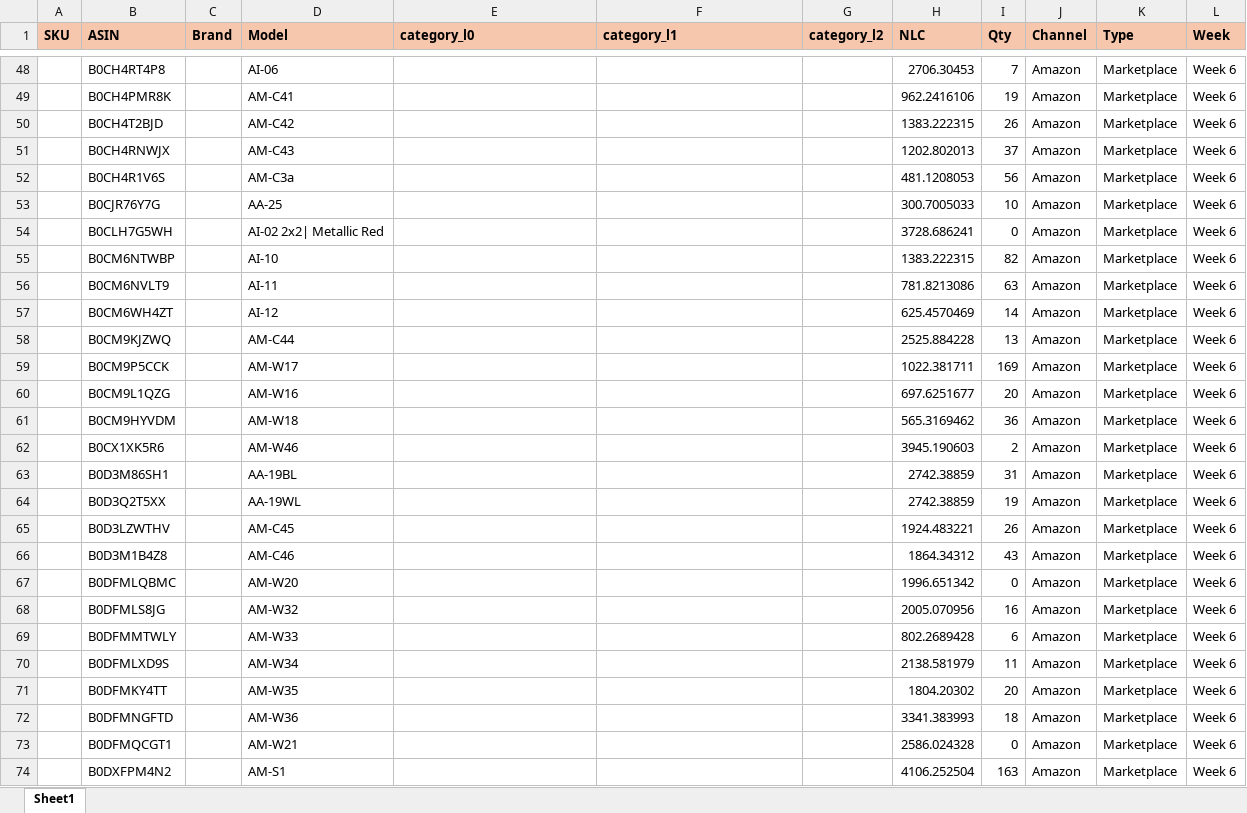
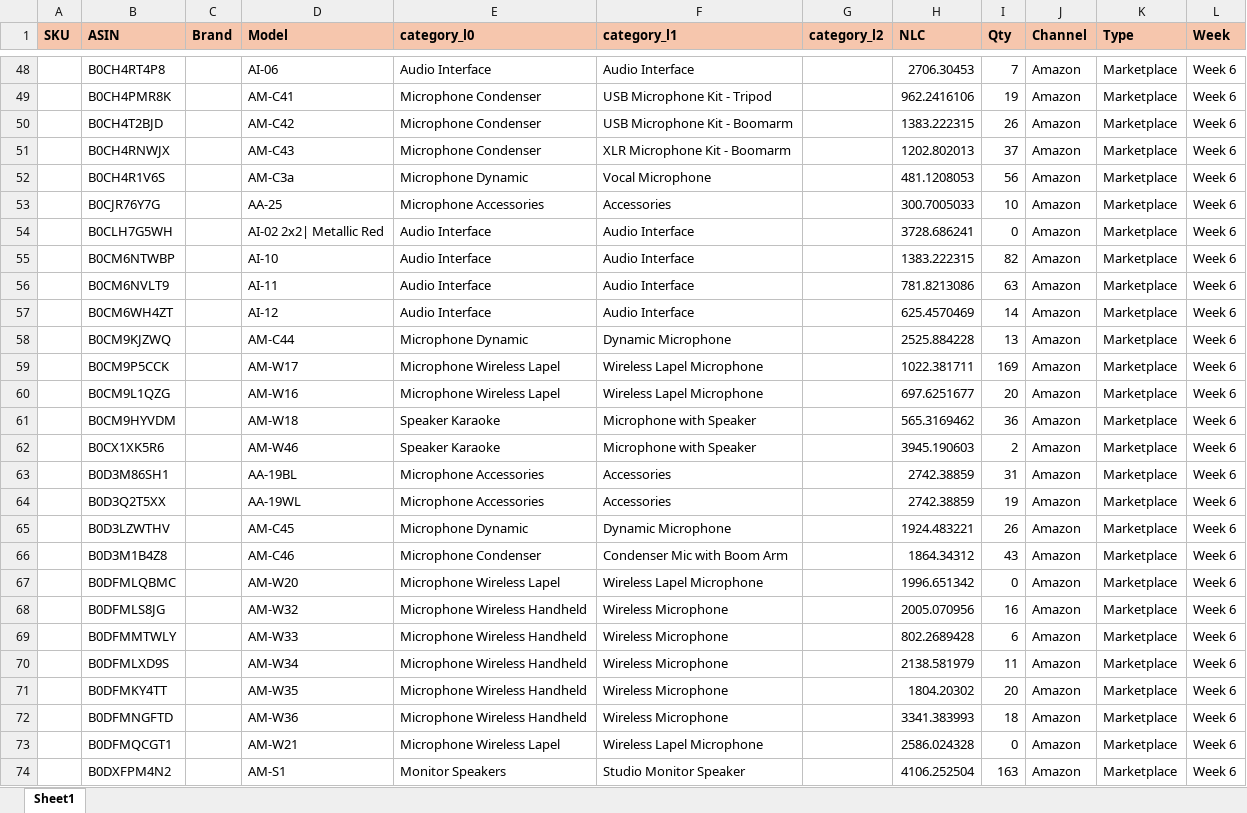
Before and after one commit to nitesh-lang/weekly-dashboard-fastapi, an Excel workbook: data/raw/inventory/Week 6/Audio_Array/Inventory Snapshot.xlsx, sheet Sheet1, drawn as a sheet; only a part is shown, gaps mark what is left out; values as stored, in another font and other column widths than the file's, no borders; conditional formats not drawn; the diff covers the shown part only; the diff names each change by its address in the sheet, - before the commit and + after, or states it on an @@ line.

Commit message:
Dashboard category fix + UI updates

```diff
--- a/data/raw/inventory/Week 6/Audio_Array/Inventory Snapshot.xlsx (sheet Sheet1)
+++ b/data/raw/inventory/Week 6/Audio_Array/Inventory Snapshot.xlsx (sheet Sheet1)
-E48 (category_l0): (empty)
+E48 (category_l0): Audio Interface
-F48 (category_l1): (empty)
+F48 (category_l1): Audio Interface
-E49:E51 (category_l0): (empty)
+E49:E51 (category_l0): Microphone Condenser
-F49 (category_l1): (empty)
+F49 (category_l1): USB Microphone Kit - Tripod
-F50 (category_l1): (empty)
+F50 (category_l1): USB Microphone Kit - Boomarm
-F51 (category_l1): (empty)
+F51 (category_l1): XLR Microphone Kit - Boomarm
-E52 (category_l0): (empty)
+E52 (category_l0): Microphone Dynamic
-F52 (category_l1): (empty)
+F52 (category_l1): Vocal Microphone
-E53 (category_l0): (empty)
+E53 (category_l0): Microphone Accessories
-F53 (category_l1): (empty)
+F53 (category_l1): Accessories
-E54:E57 (category_l0): (empty)
+E54:E57 (category_l0): Audio Interface
-F54:F57 (category_l1): (empty)
+F54:F57 (category_l1): Audio Interface
-E58 (category_l0): (empty)
+E58 (category_l0): Microphone Dynamic
-F58 (category_l1): (empty)
+F58 (category_l1): Dynamic Microphone
-E59:E60 (category_l0): (empty)
+E59:E60 (category_l0): Microphone Wireless Lapel
-F59:F60 (category_l1): (empty)
+F59:F60 (category_l1): Wireless Lapel Microphone
-E61:E62 (category_l0): (empty)
+E61:E62 (category_l0): Speaker Karaoke
-F61:F62 (category_l1): (empty)
+F61:F62 (category_l1): Microphone with Speaker
-E63:E64 (category_l0): (empty)
+E63:E64 (category_l0): Microphone Accessories
-F63:F64 (category_l1): (empty)
+F63:F64 (category_l1): Accessories
-E65 (category_l0): (empty)
+E65 (category_l0): Microphone Dynamic
-F65 (category_l1): (empty)
+F65 (category_l1): Dynamic Microphone
-E66 (category_l0): (empty)
+E66 (category_l0): Microphone Condenser
-F66 (category_l1): (empty)
+F66 (category_l1): Condenser Mic with Boom Arm
-E67 (category_l0): (empty)
+E67 (category_l0): Microphone Wireless Lapel
-F67 (category_l1): (empty)
+F67 (category_l1): Wireless Lapel Microphone
-E68:E72 (category_l0): (empty)
+E68:E72 (category_l0): Microphone Wireless Handheld
-F68:F72 (category_l1): (empty)
+F68:F72 (category_l1): Wireless Microphone
-E73 (category_l0): (empty)
+E73 (category_l0): Microphone Wireless Lapel
-F73 (category_l1): (empty)
+F73 (category_l1): Wireless Lapel Microphone
-E74 (category_l0): (empty)
+E74 (category_l0): Monitor Speakers
-F74 (category_l1): (empty)
+F74 (category_l1): Studio Monitor Speaker
```
Also changed, not shown: 1155 edited cells elsewhere in this sheet, 7 other files.
